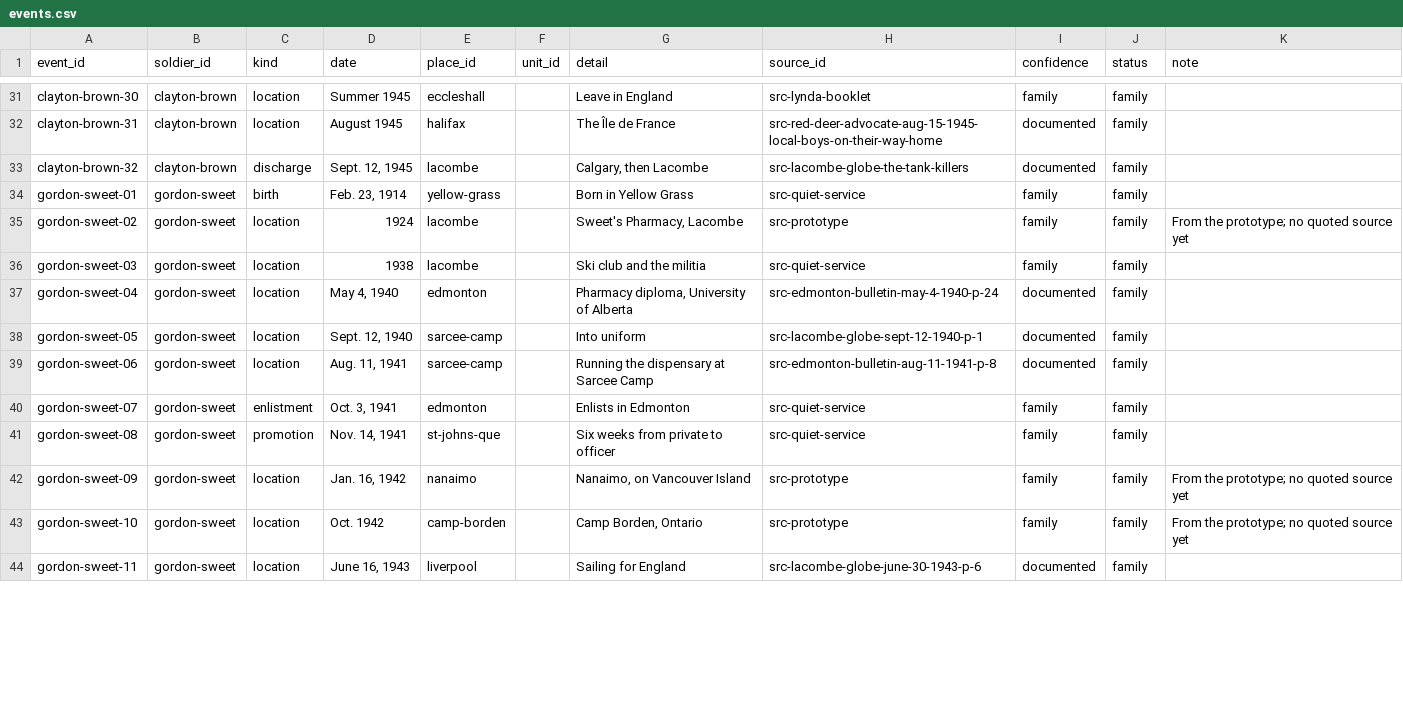
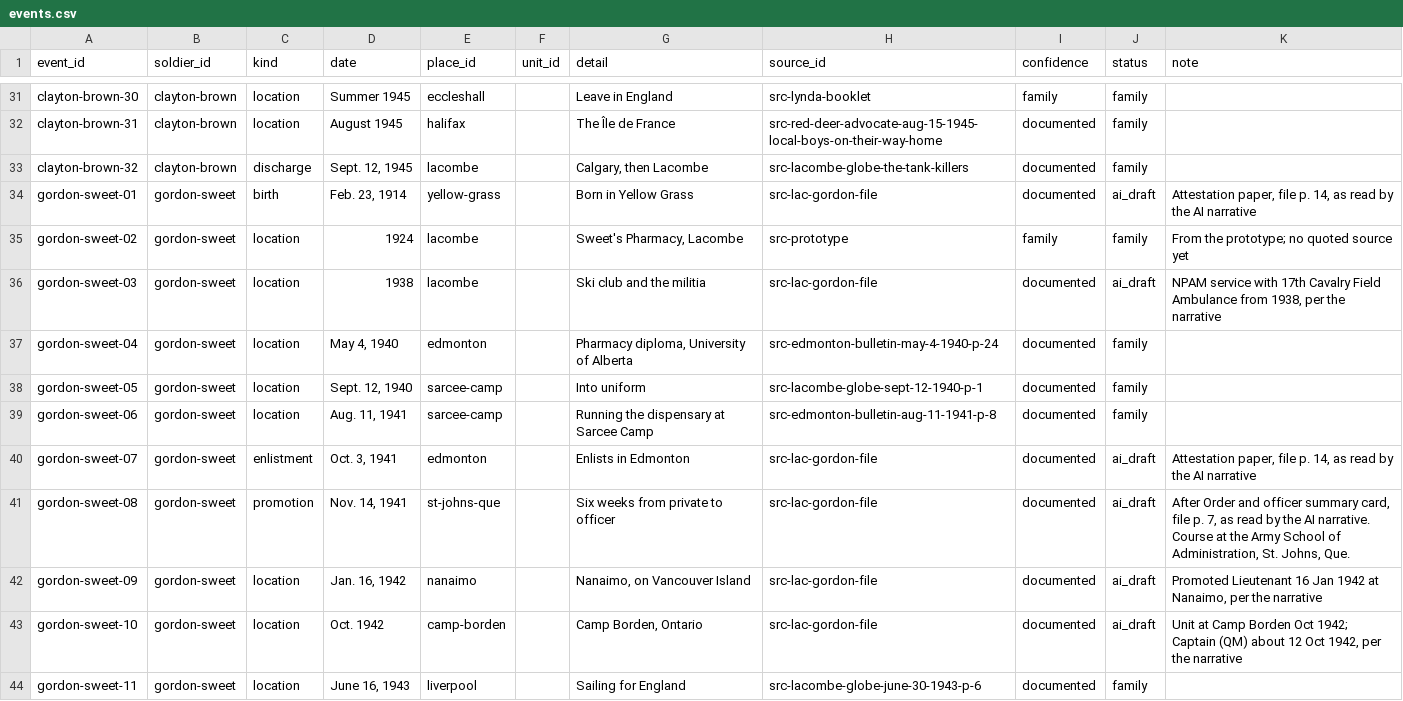
Before and after one commit to JoshOClock/soldier-paths, a CSV file: data/events.csv, drawn as a sheet; only a part is shown, gaps mark what is left out; the diff covers the shown part only.

```diff
--- a/data/events.csv
+++ b/data/events.csv
@@ -33,5 +33,5 @@ clayton-brown-31,clayton-brown,location,August 1945,halifax,,The Île de France,
 clayton-brown-32,clayton-brown,discharge,"Sept. 12, 1945",lacombe,,"Calgary, then Lacombe",src-lacombe-globe-the-tank-killers,documented,family,
-gordon-sweet-01,gordon-sweet,birth,"Feb. 23, 1914",yellow-grass,,Born in Yellow Grass,src-quiet-service,family,family,
+gordon-sweet-01,gordon-sweet,birth,"Feb. 23, 1914",yellow-grass,,Born in Yellow Grass,src-lac-gordon-file,documented,ai_draft,"Attestation paper, file p. 14, as read by the AI narrative"
 gordon-sweet-02,gordon-sweet,location,1924,lacombe,,"Sweet's Pharmacy, Lacombe",src-prototype,family,family,From the prototype; no quoted source yet
-gordon-sweet-03,gordon-sweet,location,1938,lacombe,,Ski club and the militia,src-quiet-service,family,family,
+gordon-sweet-03,gordon-sweet,location,1938,lacombe,,Ski club and the militia,src-lac-gordon-file,documented,ai_draft,"NPAM service with 17th Cavalry Field Ambulance from 1938, per the narrative"
 gordon-sweet-04,gordon-sweet,location,"May 4, 1940",edmonton,,"Pharmacy diploma, University of Alberta",src-edmonton-bulletin-may-4-1940-p-24,documented,family,
@@ -39,6 +39,6 @@ gordon-sweet-05,gordon-sweet,location,"Sept. 12, 1940",sarcee-camp,,Into uniform
 gordon-sweet-06,gordon-sweet,location,"Aug. 11, 1941",sarcee-camp,,Running the dispensary at Sarcee Camp,src-edmonton-bulletin-aug-11-1941-p-8,documented,family,
-gordon-sweet-07,gordon-sweet,enlistment,"Oct. 3, 1941",edmonton,,Enlists in Edmonton,src-quiet-service,family,family,
-gordon-sweet-08,gordon-sweet,promotion,"Nov. 14, 1941",st-johns-que,,Six weeks from private to officer,src-quiet-service,family,family,
-gordon-sweet-09,gordon-sweet,location,"Jan. 16, 1942",nanaimo,,"Nanaimo, on Vancouver Island",src-prototype,family,family,From the prototype; no quoted source yet
-gordon-sweet-10,gordon-sweet,location,Oct. 1942,camp-borden,,"Camp Borden, Ontario",src-prototype,family,family,From the prototype; no quoted source yet
+gordon-sweet-07,gordon-sweet,enlistment,"Oct. 3, 1941",edmonton,,Enlists in Edmonton,src-lac-gordon-file,documented,ai_draft,"Attestation paper, file p. 14, as read by the AI narrative"
+gordon-sweet-08,gordon-sweet,promotion,"Nov. 14, 1941",st-johns-que,,Six weeks from private to officer,src-lac-gordon-file,documented,ai_draft,"After Order and officer summary card, file p. 7, as read by the AI narrative. Course at the Army School of Administration, St. Johns, Que."
+gordon-sweet-09,gordon-sweet,location,"Jan. 16, 1942",nanaimo,,"Nanaimo, on Vancouver Island",src-lac-gordon-file,documented,ai_draft,"Promoted Lieutenant 16 Jan 1942 at Nanaimo, per the narrative"
+gordon-sweet-10,gordon-sweet,location,Oct. 1942,camp-borden,,"Camp Borden, Ontario",src-lac-gordon-file,documented,ai_draft,"Unit at Camp Borden Oct 1942; Captain (QM) about 12 Oct 1942, per the narrative"
 gordon-sweet-11,gordon-sweet,location,"June 16, 1943",liverpool,,Sailing for England,src-lacombe-globe-june-30-1943-p-6,documented,family,
```
Also changed, not shown: 35 edited cells elsewhere in this file, data/postings.csv, data/quotes.csv, 3 other files.
